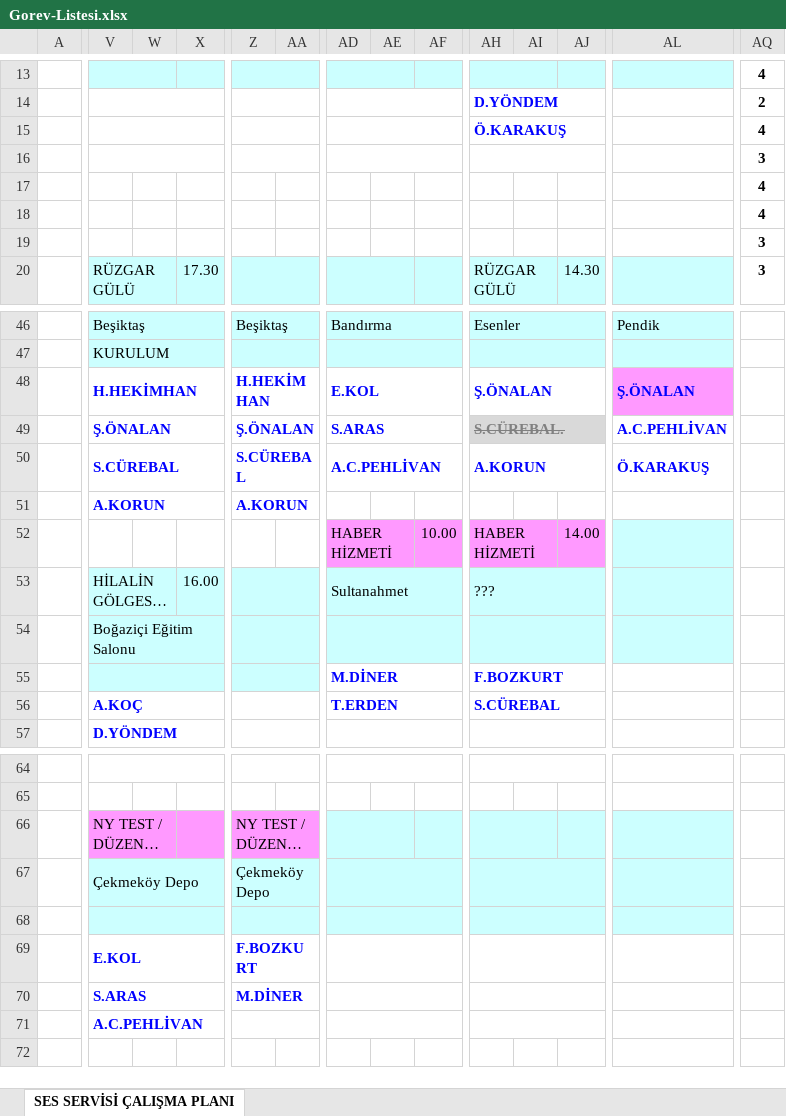
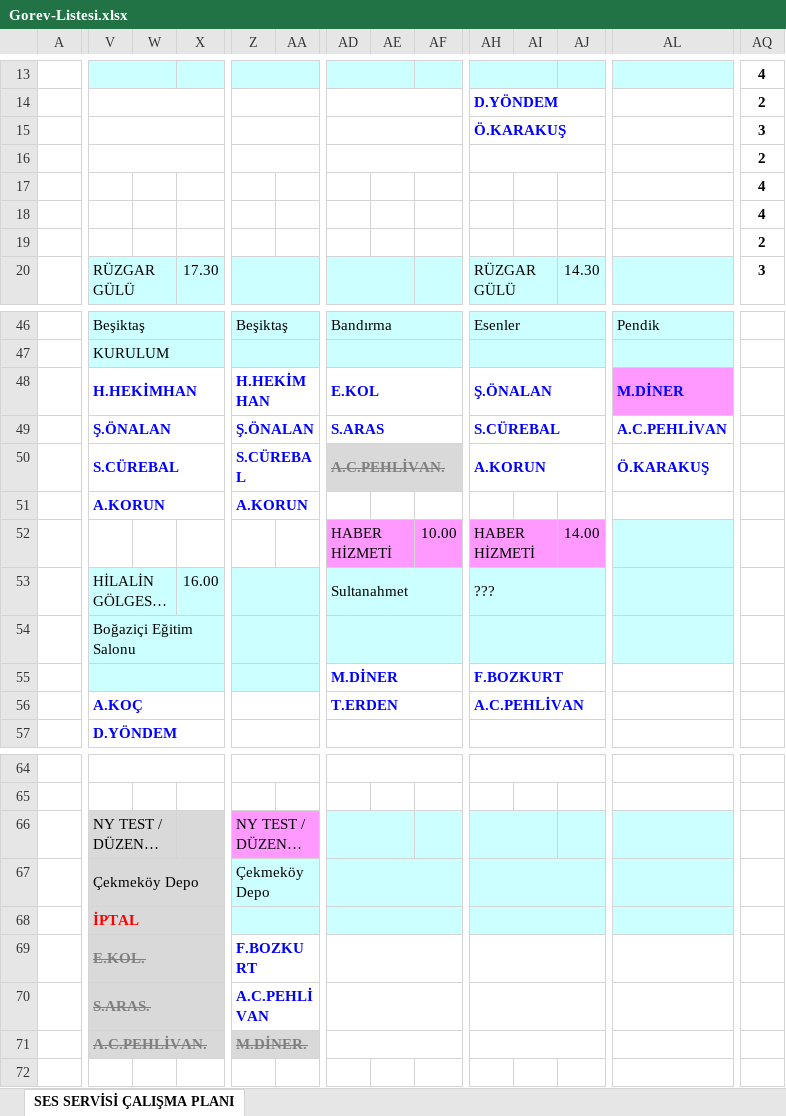
Before and after one commit to sesservisi/ses, an Excel workbook: Gorev-Listesi.xlsx, sheet SES SERVİSİ ÇALIŞMA PLANI, drawn as a sheet; only a part is shown, gaps mark what is left out; long unchanged cells end in …; values as stored, in another font and other column widths than the file's, no borders; the diff covers the shown part only; the diff names each change by its address in the sheet, - before the commit and + after, or states it on an @@ line.

```diff
--- a/Gorev-Listesi.xlsx (sheet SES SERVİSİ ÇALIŞMA PLANI)
+++ b/Gorev-Listesi.xlsx (sheet SES SERVİSİ ÇALIŞMA PLANI)
-AQ15: 4
+AQ15: 3
-AQ16: 3
+AQ16: 2
-AQ19: 3
+AQ19: 2
-AL48: Ş.ÖNALAN
+AL48: M.DİNER
-AH49: S.CÜREBAL.
+AH49: S.CÜREBAL
-AH49:AJ49 fill: #D9D9D9
+AH49:AJ49 fill: none
@@ AH49 strikethrough: on → off, text colour: #808080 → #0000FF @@
-AD50: A.C.PEHLİVAN
+AD50: A.C.PEHLİVAN.
-AD50:AF50 fill: none
+AD50:AF50 fill: #D9D9D9
@@ AD50 strikethrough: off → on, text colour: #0000FF → #808080 @@
-AH56: S.CÜREBAL
+AH56: A.C.PEHLİVAN
-V66:X66 fill: #FF99FF
+V66:X66 fill: #D9D9D9
-V67:X68 fill: #CCFFFF
+V67:X68 fill: #D9D9D9
-V68: (empty)
+V68: İPTAL
-V69: E.KOL
+V69: E.KOL.
-V69:X71 fill: none
+V69:X71 fill: #D9D9D9
@@ V69:V71 strikethrough: off → on, text colour: #0000FF → #808080 @@
-V70: S.ARAS
+V70: S.ARAS.
-Z70: M.DİNER
+Z70: A.C.PEHLİVAN
-V71: A.C.PEHLİVAN
+V71: A.C.PEHLİVAN.
-Z71: (empty)
+Z71: M.DİNER.
-Z71:AA71 fill: none
+Z71:AA71 fill: #D9D9D9
```
Also changed, not shown: cell formats elsewhere in this sheet.
